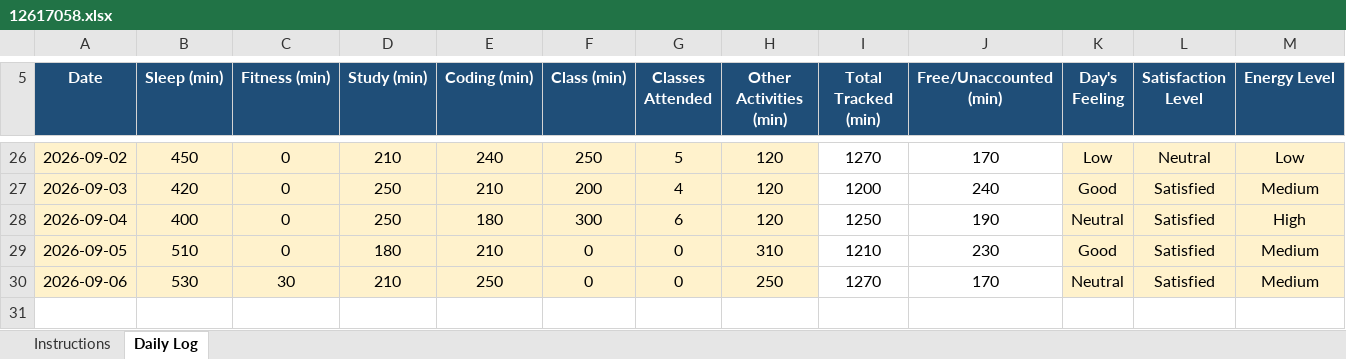
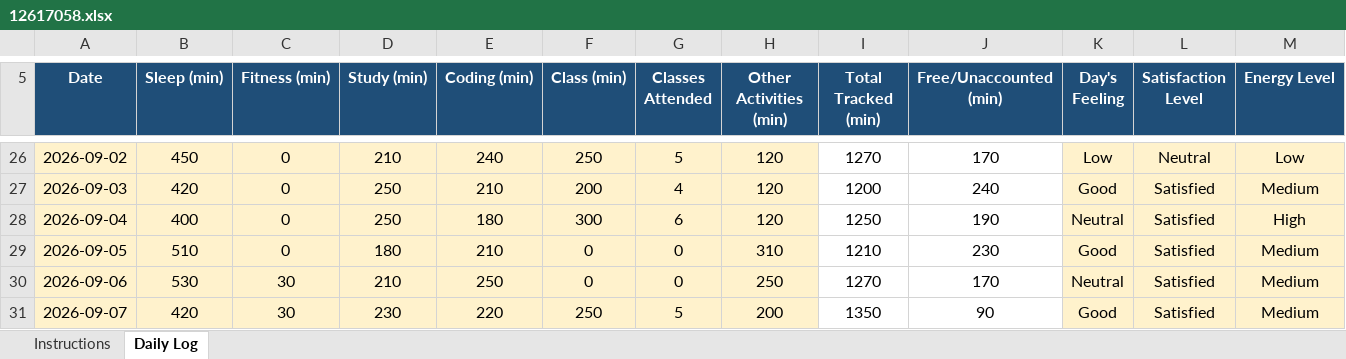
Before and after one commit to Vimmishra/CAP776, an Excel workbook: 12617058.xlsx, sheet Daily Log, drawn as a sheet; only a part is shown, gaps mark what is left out; values as stored, in another font and other column widths than the file's, no borders; conditional formats not drawn; rows hold the shown columns only; the diff names each change by its address in the sheet, - before the commit and + after, or states it on an @@ line.

Commit message:
updated DAY26

```diff
--- a/12617058.xlsx (sheet Daily Log)
+++ b/12617058.xlsx (sheet Daily Log)
+row 31: 2026-09-07 | 420 | 30 | 230 | 220 | 250 | 5 | 200 | 1350 | 90 | Good | Satisfied | Medium
```
